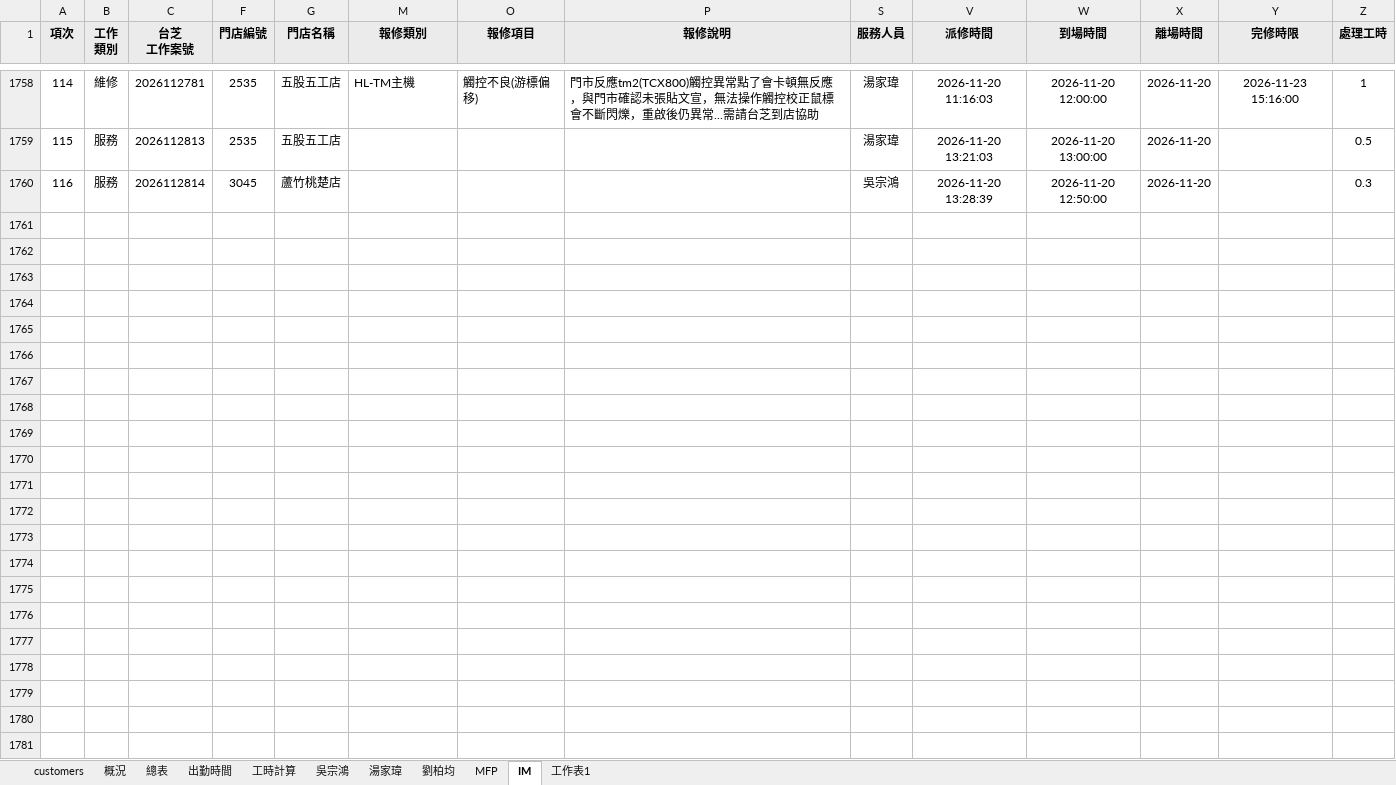
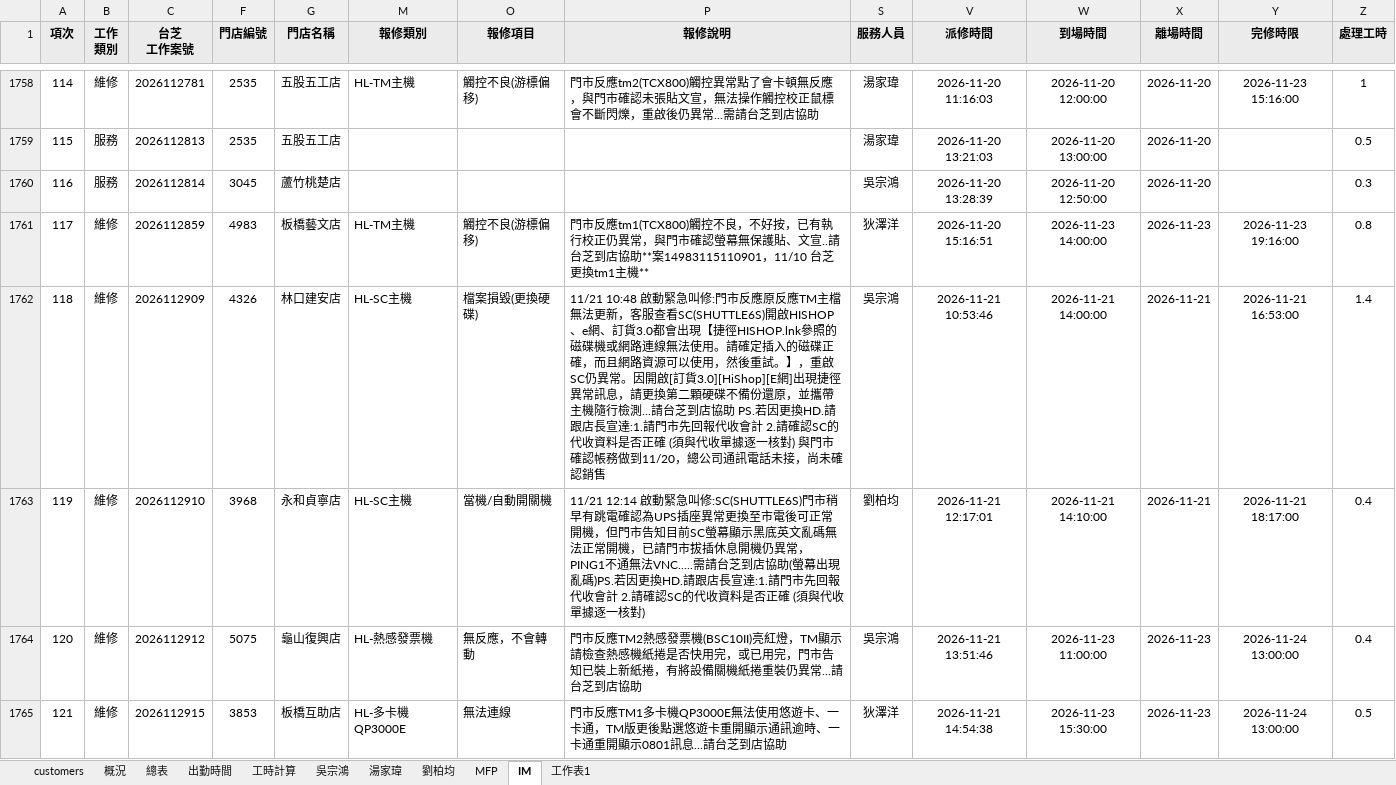
Before and after one commit to Yang-0419-di/FW_2, an Excel workbook: MFP/MFP.xlsx, sheet IM, drawn as a sheet; only a part is shown, gaps mark what is left out; values as stored, in another font and other column widths than the file's, no borders; conditional formats not drawn; rows hold the shown columns only; the diff covers the shown part only; the diff names each change by its address in the sheet, - before the commit and + after, or states it on an @@ line.

```diff
--- a/MFP/MFP.xlsx (sheet IM)
+++ b/MFP/MFP.xlsx (sheet IM)
+row 1761: 117 | 維修 | 2026112859 | 4983 | 板橋藝文店 | HL-TM主機 | 觸控不良(游標偏移) | 門市反應tm1(TCX800)觸控不良，不好按，已有執行校正仍異常，與門市確認螢幕無保護貼、文宣..請台芝到店協助**案14983115110901，11/10 台芝更換tm1主機** | 狄澤洋 | 2026-11-20 15:16:51 | 2026-11-23 14:00:00 | 2026-11-23 | 2026-11-23 19:16:00 | 0.8
+row 1762: 118 | 維修 | 2026112909 | 4326 | 林口建安店 | HL-SC主機 | 檔案損毀(更換硬碟) | 11/21 10:48 啟動緊急叫修:門市反應原反應TM主檔無法更新，客服查看SC(SHUTTLE6S)開啟HISHOP、e網、訂貨3.0都會出現【捷徑HISHOP.lnk參照的磁碟機或網路連線無法使用。請確定插入的磁碟正確，而且網路資源可以使用，然後重試。】，重啟SC仍異常。因開啟[訂貨3.0][HiShop][E網]出現捷徑異常訊息，請更換第二顆硬碟不備份還原，並攜帶主機隨行檢測...請台芝到店協助 PS.若因更換HD.請跟店長宣達:1.請門市先回報代收會計 2.請確認SC的代收資料是否正確 (須與代收單據逐一核對) 與門市確認帳務做到11/20，總公司通訊電話未接，尚未確認銷售 | 吳宗鴻 | 2026-11-21 10:53:46 | 2026-11-21 14:00:00 | 2026-11-21 | 2026-11-21 16:53:00 | 1.4
+row 1763: 119 | 維修 | 2026112910 | 3968 | 永和貞寧店 | HL-SC主機 | 當機/自動開關機 | 11/21 12:14 啟動緊急叫修:SC(SHUTTLE6S)門市稍早有跳電確認為UPS插座異常更換至市電後可正常開機，但門市告知目前SC螢幕顯示黑底英文亂碼無法正常開機，已請門市拔插休息開機仍異常，PING1不通無法VNC.....需請台芝到店協助(螢幕出現亂碼)PS.若因更換HD.請跟店長宣達:1.請門市先回報代收會計 2.請確認SC的代收資料是否正確 (須與代收單據逐一核對) | 劉柏均 | 2026-11-21 12:17:01 | 2026-11-21 14:10:00 | 2026-11-21 | 2026-11-21 18:17:00 | 0.4
+row 1764: 120 | 維修 | 2026112912 | 5075 | 龜山復興店 | HL-熱感發票機 | 無反應，不會轉動 | 門市反應TM2熱感發票機(BSC10II)亮紅燈，TM顯示請檢查熱感機紙捲是否快用完，或已用完，門市告知已裝上新紙捲，有將設備關機紙捲重裝仍異常...請台芝到店協助 | 吳宗鴻 | 2026-11-21 13:51:46 | 2026-11-23 11:00:00 | 2026-11-23 | 2026-11-24 13:00:00 | 0.4
+row 1765: 121 | 維修 | 2026112915 | 3853 | 板橋互助店 | HL-多卡機QP3000E | 無法連線 | 門市反應TM1多卡機QP3000E無法使用悠遊卡、一卡通，TM版更後點選悠遊卡重開顯示通訊逾時、一卡通重開顯示0801訊息...請台芝到店協助 | 狄澤洋 | 2026-11-21 14:54:38 | 2026-11-23 15:30:00 | 2026-11-23 | 2026-11-24 13:00:00 | 0.5
```
Also changed, not shown: 12 added rows elsewhere in this sheet, sheet 出勤時間, sheet 工時計算, sheet MFP, hidden cells, charts or pictures, IM/202611_HL_Maintain_Report.xlsx, IM/202611_Service_Count_Report.xlsx, 3 other files.
